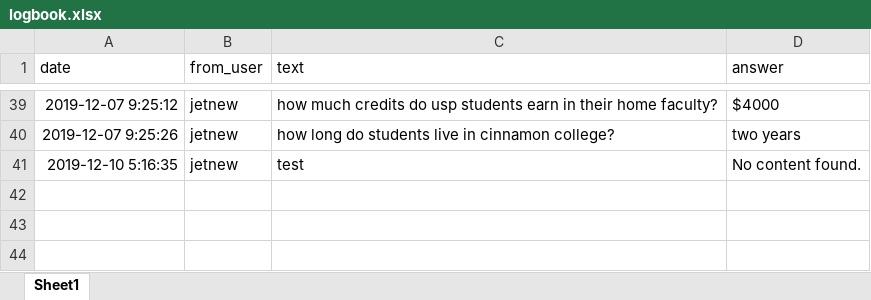
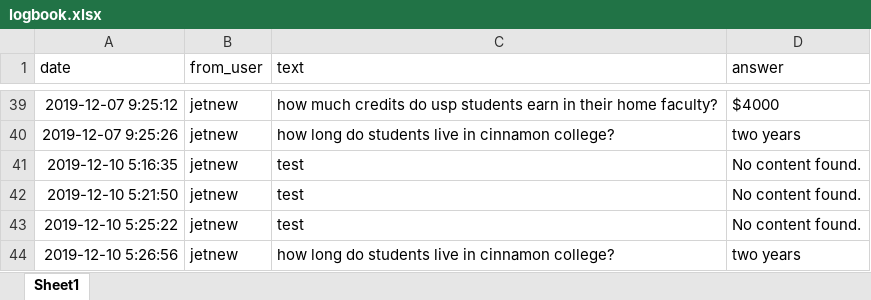
Before and after one commit to jetnew/DrFAQ, an Excel workbook: log/logbook.xlsx, sheet Sheet1, drawn as a sheet; only a part is shown, gaps mark what is left out; values as stored, in another font and other column widths than the file's, no borders; the diff names each change by its address in the sheet, - before the commit and + after, or states it on an @@ line.

```diff
--- a/log/logbook.xlsx (sheet Sheet1)
+++ b/log/logbook.xlsx (sheet Sheet1)
+row 42: 2019-12-10 5:21:50 | jetnew | test | No content found.
+row 43: 2019-12-10 5:25:22 | jetnew | test | No content found.
+row 44: 2019-12-10 5:26:56 | jetnew | how long do students live in cinnamon college? | two years
```
Also changed, not shown: 1 other file.
